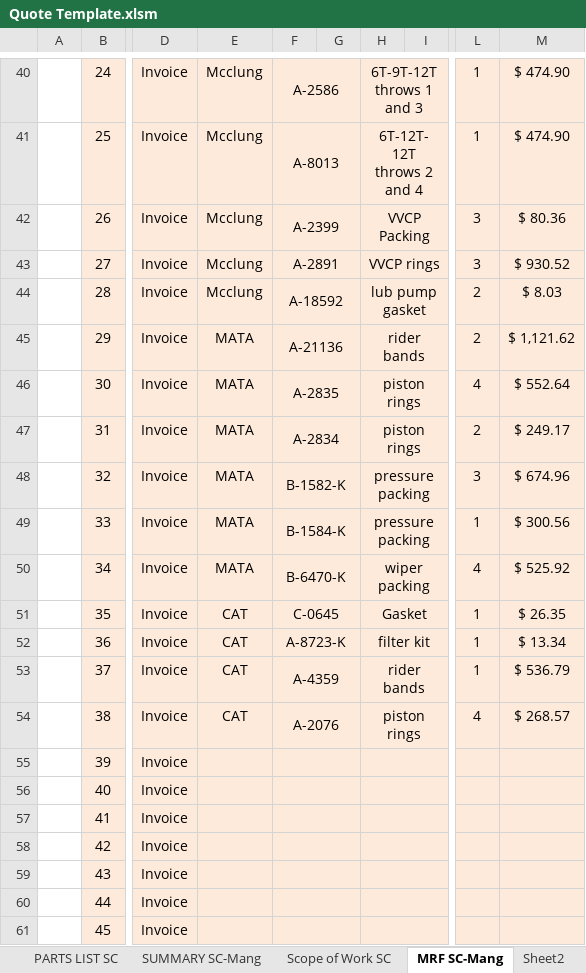
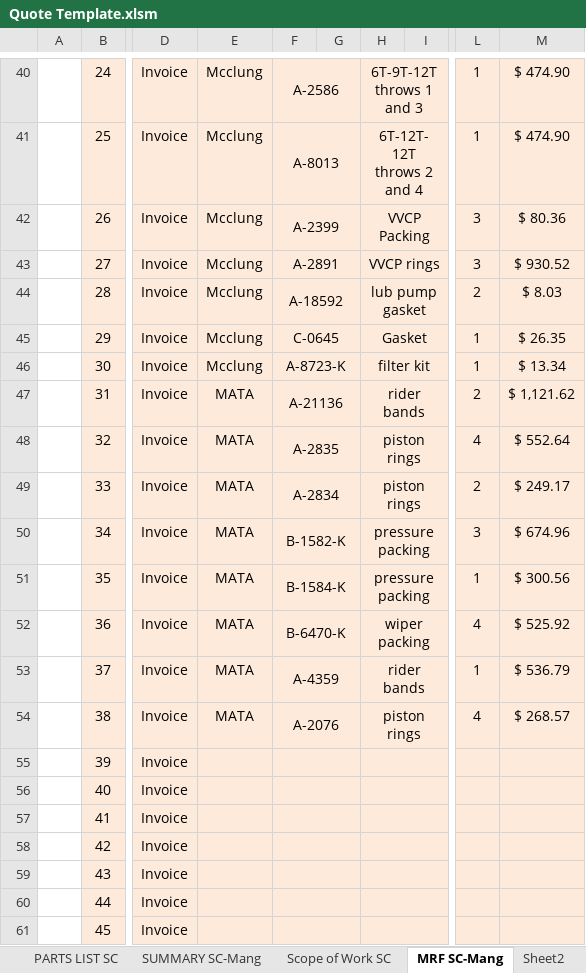
Before and after one commit to Chris-Barnard/encore-excel, an Excel workbook: Quote Template.xlsm, sheet MRF SC-Mang, drawn as a sheet; only a part is shown, gaps mark what is left out; values as stored, in another font and other column widths than the file's, no borders; the diff names each change by its address in the sheet, - before the commit and + after, or states it on an @@ line.

Commit message:
Clean up file for distribution

```diff
--- a/Quote Template.xlsm (sheet MRF SC-Mang)
+++ b/Quote Template.xlsm (sheet MRF SC-Mang)
-E45:E46: MATA
+E45:E46: Mcclung
-F45: A-21136
+F45: C-0645
-H45: rider bands
+H45: Gasket
-L45: 2
+L45: 1
-M45: $ 1,121.62
+M45: $ 26.35
-F46: A-2835
+F46: A-8723-K
-H46: piston rings
+H46: filter kit
-L46: 4
+L46: 1
-M46: $ 552.64
+M46: $ 13.34
-F47: A-2834
+F47: A-21136
-H47: piston rings
+H47: rider bands
-M47: $ 249.17
+M47: $ 1,121.62
-F48: B-1582-K
+F48: A-2835
-H48:H49: pressure packing
+H48:H49: piston rings
-L48: 3
+L48: 4
-M48: $ 674.96
+M48: $ 552.64
-F49: B-1584-K
+F49: A-2834
-L49: 1
+L49: 2
-M49: $ 300.56
+M49: $ 249.17
-F50: B-6470-K
+F50: B-1582-K
-H50: wiper packing
+H50: pressure packing
-L50: 4
+L50: 3
-M50: $ 525.92
+M50: $ 674.96
-E51:E54: CAT
+E51:E54: MATA
-F51: C-0645
+F51: B-1584-K
-H51: Gasket
+H51: pressure packing
-M51: $ 26.35
+M51: $ 300.56
-F52: A-8723-K
+F52: B-6470-K
-H52: filter kit
+H52: wiper packing
-L52: 1
+L52: 4
-M52: $ 13.34
+M52: $ 525.92
```
Also changed, not shown: sheet PARTS LIST SC, sheet SUMMARY SC-Mang.
